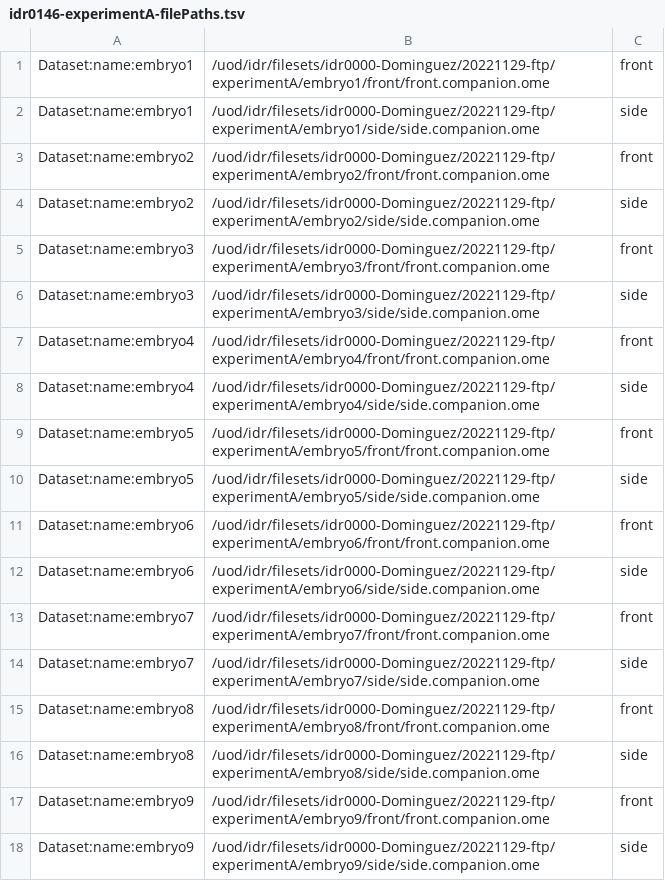
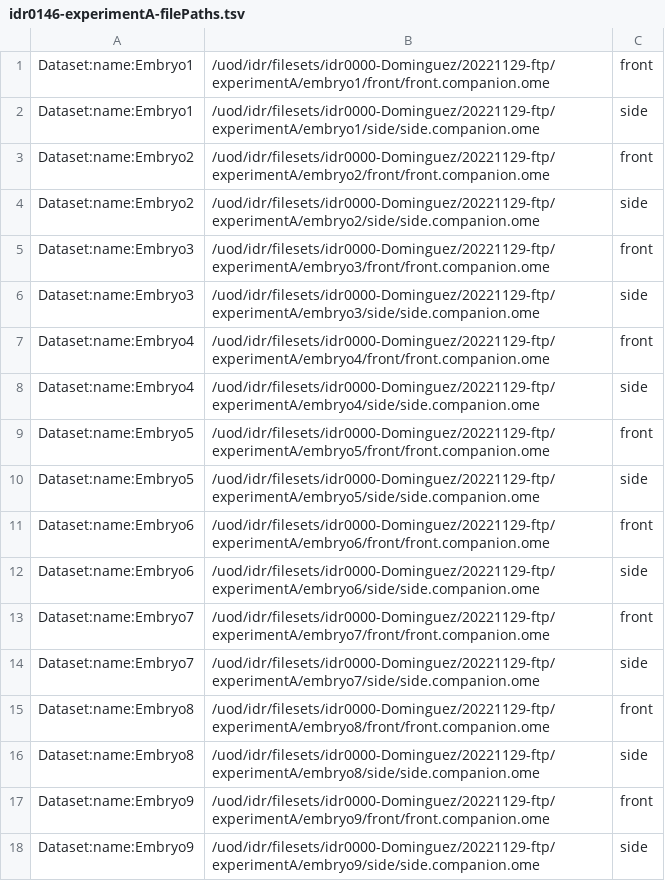
Before and after one commit to IDR/idr0146-dominguez-heartlightsheet, a TSV file: experimentA/idr0146-experimentA-filePaths.tsv, drawn as a sheet.

Commit message:
Capitalise dataset names

```diff
--- a/experimentA/idr0146-experimentA-filePaths.tsv
+++ b/experimentA/idr0146-experimentA-filePaths.tsv
@@ -1,18 +1,18 @@
-Dataset:name:embryo1	/uod/idr/filesets/idr0000-Dominguez/20221129-ftp/experimentA/embryo1/front/front.companion.ome	front
-Dataset:name:embryo1	/uod/idr/filesets/idr0000-Dominguez/20221129-ftp/experimentA/embryo1/side/side.companion.ome	side
-Dataset:name:embryo2	/uod/idr/filesets/idr0000-Dominguez/20221129-ftp/experimentA/embryo2/front/front.companion.ome	front
-Dataset:name:embryo2	/uod/idr/filesets/idr0000-Dominguez/20221129-ftp/experimentA/embryo2/side/side.companion.ome	side
-Dataset:name:embryo3	/uod/idr/filesets/idr0000-Dominguez/20221129-ftp/experimentA/embryo3/front/front.companion.ome	front
-Dataset:name:embryo3	/uod/idr/filesets/idr0000-Dominguez/20221129-ftp/experimentA/embryo3/side/side.companion.ome	side
-Dataset:name:embryo4	/uod/idr/filesets/idr0000-Dominguez/20221129-ftp/experimentA/embryo4/front/front.companion.ome	front
-Dataset:name:embryo4	/uod/idr/filesets/idr0000-Dominguez/20221129-ftp/experimentA/embryo4/side/side.companion.ome	side
-Dataset:name:embryo5	/uod/idr/filesets/idr0000-Dominguez/20221129-ftp/experimentA/embryo5/front/front.companion.ome	front
-Dataset:name:embryo5	/uod/idr/filesets/idr0000-Dominguez/20221129-ftp/experimentA/embryo5/side/side.companion.ome	side
-Dataset:name:embryo6	/uod/idr/filesets/idr0000-Dominguez/20221129-ftp/experimentA/embryo6/front/front.companion.ome	front
-Dataset:name:embryo6	/uod/idr/filesets/idr0000-Dominguez/20221129-ftp/experimentA/embryo6/side/side.companion.ome	side
-Dataset:name:embryo7	/uod/idr/filesets/idr0000-Dominguez/20221129-ftp/experimentA/embryo7/front/front.companion.ome	front
-Dataset:name:embryo7	/uod/idr/filesets/idr0000-Dominguez/20221129-ftp/experimentA/embryo7/side/side.companion.ome	side
-Dataset:name:embryo8	/uod/idr/filesets/idr0000-Dominguez/20221129-ftp/experimentA/embryo8/front/front.companion.ome	front
-Dataset:name:embryo8	/uod/idr/filesets/idr0000-Dominguez/20221129-ftp/experimentA/embryo8/side/side.companion.ome	side
-Dataset:name:embryo9	/uod/idr/filesets/idr0000-Dominguez/20221129-ftp/experimentA/embryo9/front/front.companion.ome	front
-Dataset:name:embryo9	/uod/idr/filesets/idr0000-Dominguez/20221129-ftp/experimentA/embryo9/side/side.companion.ome	side
+Dataset:name:Embryo1	/uod/idr/filesets/idr0000-Dominguez/20221129-ftp/experimentA/embryo1/front/front.companion.ome	front
+Dataset:name:Embryo1	/uod/idr/filesets/idr0000-Dominguez/20221129-ftp/experimentA/embryo1/side/side.companion.ome	side
+Dataset:name:Embryo2	/uod/idr/filesets/idr0000-Dominguez/20221129-ftp/experimentA/embryo2/front/front.companion.ome	front
+Dataset:name:Embryo2	/uod/idr/filesets/idr0000-Dominguez/20221129-ftp/experimentA/embryo2/side/side.companion.ome	side
+Dataset:name:Embryo3	/uod/idr/filesets/idr0000-Dominguez/20221129-ftp/experimentA/embryo3/front/front.companion.ome	front
+Dataset:name:Embryo3	/uod/idr/filesets/idr0000-Dominguez/20221129-ftp/experimentA/embryo3/side/side.companion.ome	side
+Dataset:name:Embryo4	/uod/idr/filesets/idr0000-Dominguez/20221129-ftp/experimentA/embryo4/front/front.companion.ome	front
+Dataset:name:Embryo4	/uod/idr/filesets/idr0000-Dominguez/20221129-ftp/experimentA/embryo4/side/side.companion.ome	side
+Dataset:name:Embryo5	/uod/idr/filesets/idr0000-Dominguez/20221129-ftp/experimentA/embryo5/front/front.companion.ome	front
+Dataset:name:Embryo5	/uod/idr/filesets/idr0000-Dominguez/20221129-ftp/experimentA/embryo5/side/side.companion.ome	side
+Dataset:name:Embryo6	/uod/idr/filesets/idr0000-Dominguez/20221129-ftp/experimentA/embryo6/front/front.companion.ome	front
+Dataset:name:Embryo6	/uod/idr/filesets/idr0000-Dominguez/20221129-ftp/experimentA/embryo6/side/side.companion.ome	side
+Dataset:name:Embryo7	/uod/idr/filesets/idr0000-Dominguez/20221129-ftp/experimentA/embryo7/front/front.companion.ome	front
+Dataset:name:Embryo7	/uod/idr/filesets/idr0000-Dominguez/20221129-ftp/experimentA/embryo7/side/side.companion.ome	side
+Dataset:name:Embryo8	/uod/idr/filesets/idr0000-Dominguez/20221129-ftp/experimentA/embryo8/front/front.companion.ome	front
+Dataset:name:Embryo8	/uod/idr/filesets/idr0000-Dominguez/20221129-ftp/experimentA/embryo8/side/side.companion.ome	side
+Dataset:name:Embryo9	/uod/idr/filesets/idr0000-Dominguez/20221129-ftp/experimentA/embryo9/front/front.companion.ome	front
+Dataset:name:Embryo9	/uod/idr/filesets/idr0000-Dominguez/20221129-ftp/experimentA/embryo9/side/side.companion.ome	side
```
